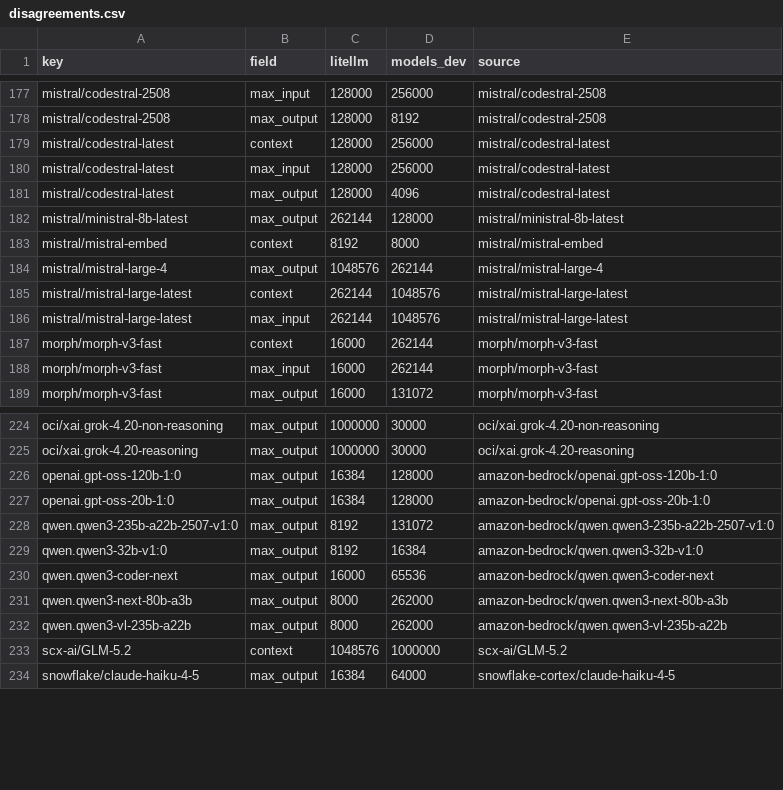
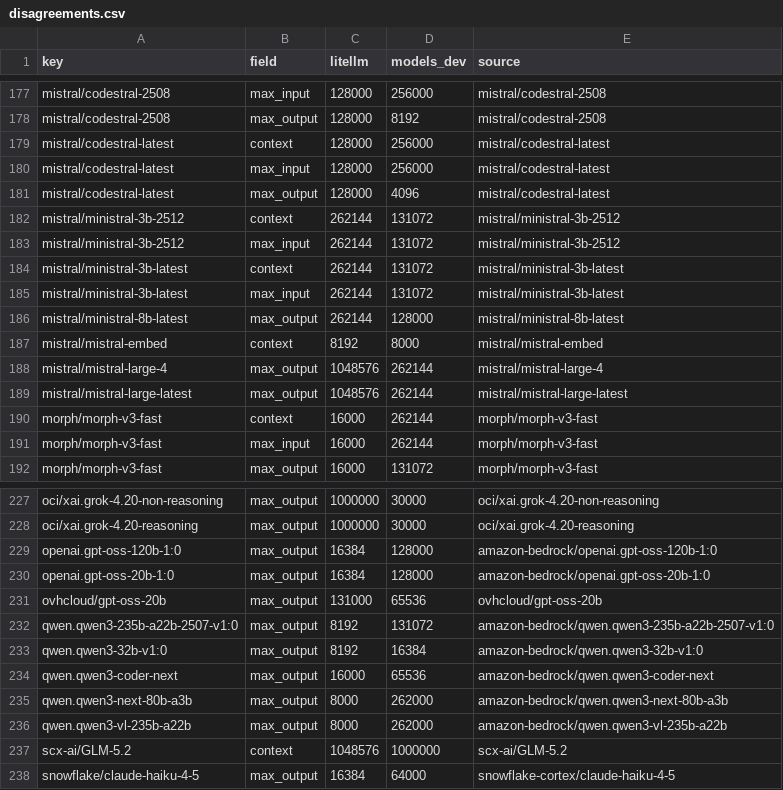
Before and after one commit to michaeltheologitis/ctxlen, a CSV file: reports/disagreements.csv, drawn as a sheet; only a part is shown, gaps mark what is left out.

```diff
--- a/reports/disagreements.csv
+++ b/reports/disagreements.csv
@@ -181,2 +181,6 @@ mistral/codestral-latest,max_input,128000,256000,mistral/codestral-latest
 mistral/codestral-latest,max_output,128000,4096,mistral/codestral-latest
+mistral/ministral-3b-2512,context,262144,131072,mistral/ministral-3b-2512
+mistral/ministral-3b-2512,max_input,262144,131072,mistral/ministral-3b-2512
+mistral/ministral-3b-latest,context,262144,131072,mistral/ministral-3b-latest
+mistral/ministral-3b-latest,max_input,262144,131072,mistral/ministral-3b-latest
 mistral/ministral-8b-latest,max_output,262144,128000,mistral/ministral-8b-latest
@@ -184,4 +188,3 @@ mistral/mistral-embed,context,8192,8000,mistral/mistral-embed
 mistral/mistral-large-4,max_output,1048576,262144,mistral/mistral-large-4
-mistral/mistral-large-latest,context,262144,1048576,mistral/mistral-large-latest
-mistral/mistral-large-latest,max_input,262144,1048576,mistral/mistral-large-latest
+mistral/mistral-large-latest,max_output,1048576,262144,mistral/mistral-large-latest
 morph/morph-v3-fast,context,16000,262144,morph/morph-v3-fast
@@ -227,2 +230,3 @@ openai.gpt-oss-120b-1:0,max_output,16384,128000,amazon-bedrock/openai.gpt-oss-12
 openai.gpt-oss-20b-1:0,max_output,16384,128000,amazon-bedrock/openai.gpt-oss-20b-1:0
+ovhcloud/gpt-oss-20b,max_output,131000,65536,ovhcloud/gpt-oss-20b
 qwen.qwen3-235b-a22b-2507-v1:0,max_output,8192,131072,amazon-bedrock/qwen.qwen3-235b-a22b-2507-v1:0
```
Also changed, not shown: 2 other files.
